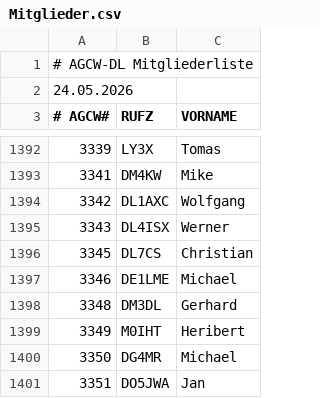
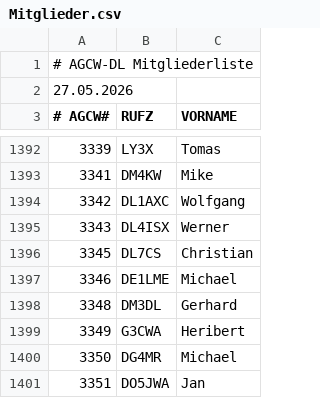
Before and after one commit to bjornekelund/dxlog, a CSV file: agcw/Mitglieder.csv, drawn as a sheet; only a part is shown, gaps mark what is left out.

```diff
--- a/agcw/Mitglieder.csv
+++ b/agcw/Mitglieder.csv
@@ -1,3 +1,3 @@
 # AGCW-DL Mitgliederliste;;
-24.05.2026;;
+27.05.2026;;
 # AGCW#;RUFZ;VORNAME
@@ -1398,3 +1398,3 @@
 3348;DM3DL;Gerhard
-3349;M0IHT;Heribert
+3349;G3CWA;Heribert
 3350;DG4MR;Michael
```
Also changed, not shown: fistsspr/fistsmembers.csv, 22 other files.
